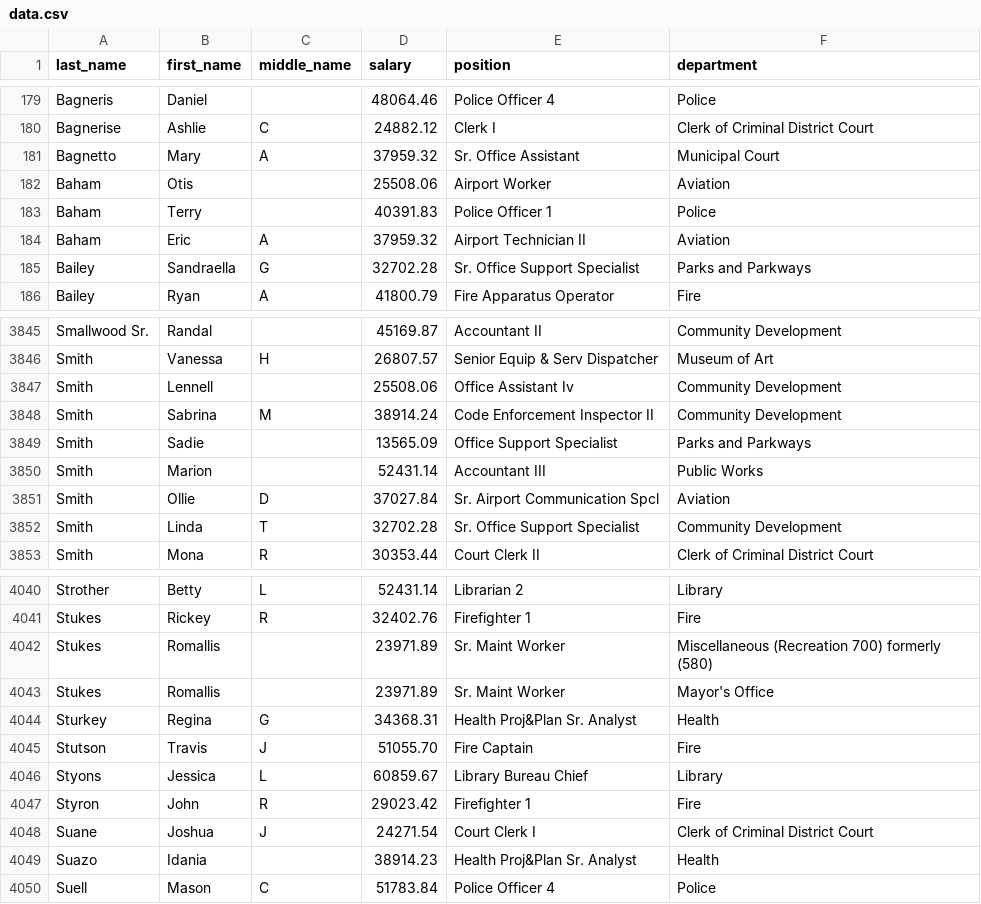
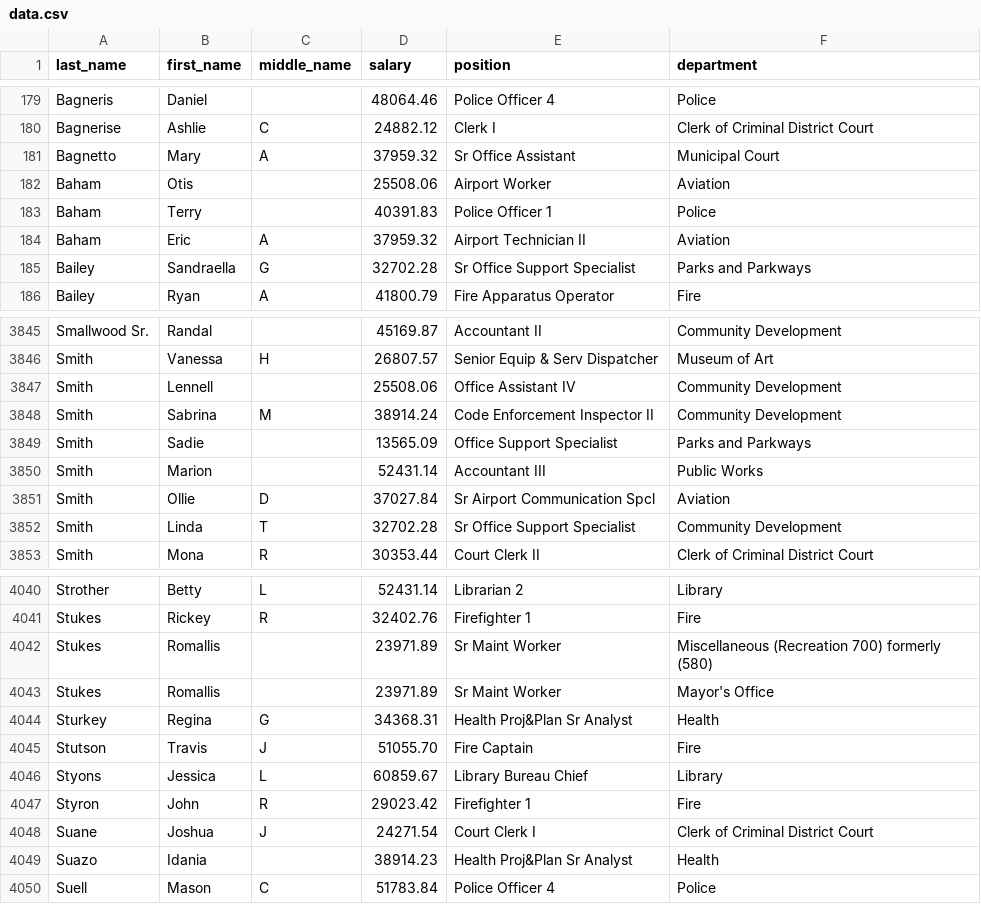
Before and after one commit to TheLens/citysalaries, a CSV file: data/export/data.csv, drawn as a sheet; only a part is shown, gaps mark what is left out; the diff covers the shown part only.

```diff
--- a/data/export/data.csv
+++ b/data/export/data.csv
@@ -180,3 +180,3 @@ Bagneris,Daniel,,48064.46,Police Officer 4,Police
 Bagnerise,Ashlie,C,24882.12,Clerk I,Clerk of Criminal District Court
-Bagnetto,Mary,A,37959.32,Sr. Office Assistant,Municipal Court
+Bagnetto,Mary,A,37959.32,Sr Office Assistant,Municipal Court
 Baham,Otis,,25508.06,Airport Worker,Aviation
@@ -184,3 +184,3 @@ Baham,Terry,,40391.83,Police Officer 1,Police
 Baham,Eric,A,37959.32,Airport Technician II,Aviation
-Bailey,Sandraella,G,32702.28,Sr. Office Support Specialist,Parks and Parkways
+Bailey,Sandraella,G,32702.28,Sr Office Support Specialist,Parks and Parkways
 Bailey,Ryan,A,41800.79,Fire Apparatus Operator,Fire
@@ -3846,3 +3846,3 @@ Smallwood Sr.,Randal,,45169.87,Accountant II,Community Development
 Smith,Vanessa,H,26807.57,Senior Equip & Serv Dispatcher,Museum of Art
-Smith,Lennell,,25508.06,Office Assistant Iv,Community Development
+Smith,Lennell,,25508.06,Office Assistant IV,Community Development
 Smith,Sabrina,M,38914.24,Code Enforcement Inspector II,Community Development
@@ -3850,4 +3850,4 @@ Smith,Sadie,,13565.09,Office Support Specialist,Parks and Parkways
 Smith,Marion,,52431.14,Accountant III,Public Works
-Smith,Ollie,D,37027.84,Sr. Airport Communication Spcl,Aviation
-Smith,Linda,T,32702.28,Sr. Office Support Specialist,Community Development
+Smith,Ollie,D,37027.84,Sr Airport Communication Spcl,Aviation
+Smith,Linda,T,32702.28,Sr Office Support Specialist,Community Development
 Smith,Mona,R,30353.44,Court Clerk II,Clerk of Criminal District Court
@@ -4041,5 +4041,5 @@ Strother,Betty,L,52431.14,Librarian 2,Library
 Stukes,Rickey,R,32402.76,Firefighter 1,Fire
-Stukes,Romallis,,23971.89,Sr. Maint Worker,Miscellaneous (Recreation 700) formerly (580)
-Stukes,Romallis,,23971.89,Sr. Maint Worker,Mayor's Office
-Sturkey,Regina,G,34368.31,Health Proj&Plan Sr. Analyst,Health
+Stukes,Romallis,,23971.89,Sr Maint Worker,Miscellaneous (Recreation 700) formerly (580)
+Stukes,Romallis,,23971.89,Sr Maint Worker,Mayor's Office
+Sturkey,Regina,G,34368.31,Health Proj&Plan Sr Analyst,Health
 Stutson,Travis,J,51055.70,Fire Captain,Fire
@@ -4048,3 +4048,3 @@ Styron,John,R,29023.42,Firefighter 1,Fire
 Suane,Joshua,J,24271.54,Court Clerk I,Clerk of Criminal District Court
-Suazo,Idania,,38914.23,Health Proj&Plan Sr. Analyst,Health
+Suazo,Idania,,38914.23,Health Proj&Plan Sr Analyst,Health
 Suell,Mason,C,51783.84,Police Officer 4,Police
```
Also changed, not shown: 1 moved row and 161 edited cells elsewhere in this file, 3 other files.
